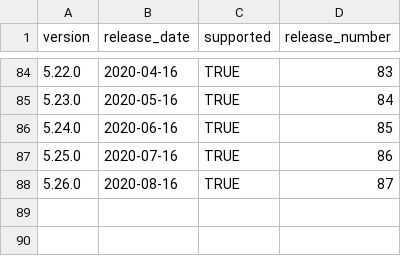
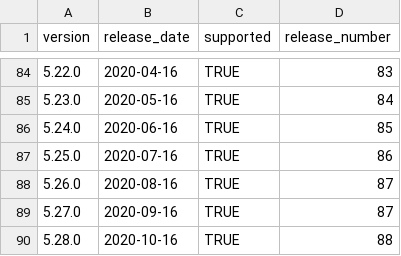
Before and after one commit to mattermost/mattermost-data-warehouse, a CSV file: transform/snowflake-dbt/data/version_release_dates.csv, drawn as a sheet; only a part is shown, gaps mark what is left out.

```diff
--- a/transform/snowflake-dbt/data/version_release_dates.csv
+++ b/transform/snowflake-dbt/data/version_release_dates.csv
@@ -88 +88,3 @@
 5.26.0,2020-08-16,TRUE,87
+5.27.0,2020-09-16,TRUE,87
+5.28.0,2020-10-16,TRUE,88
```
Also changed, not shown: 1 other file.
